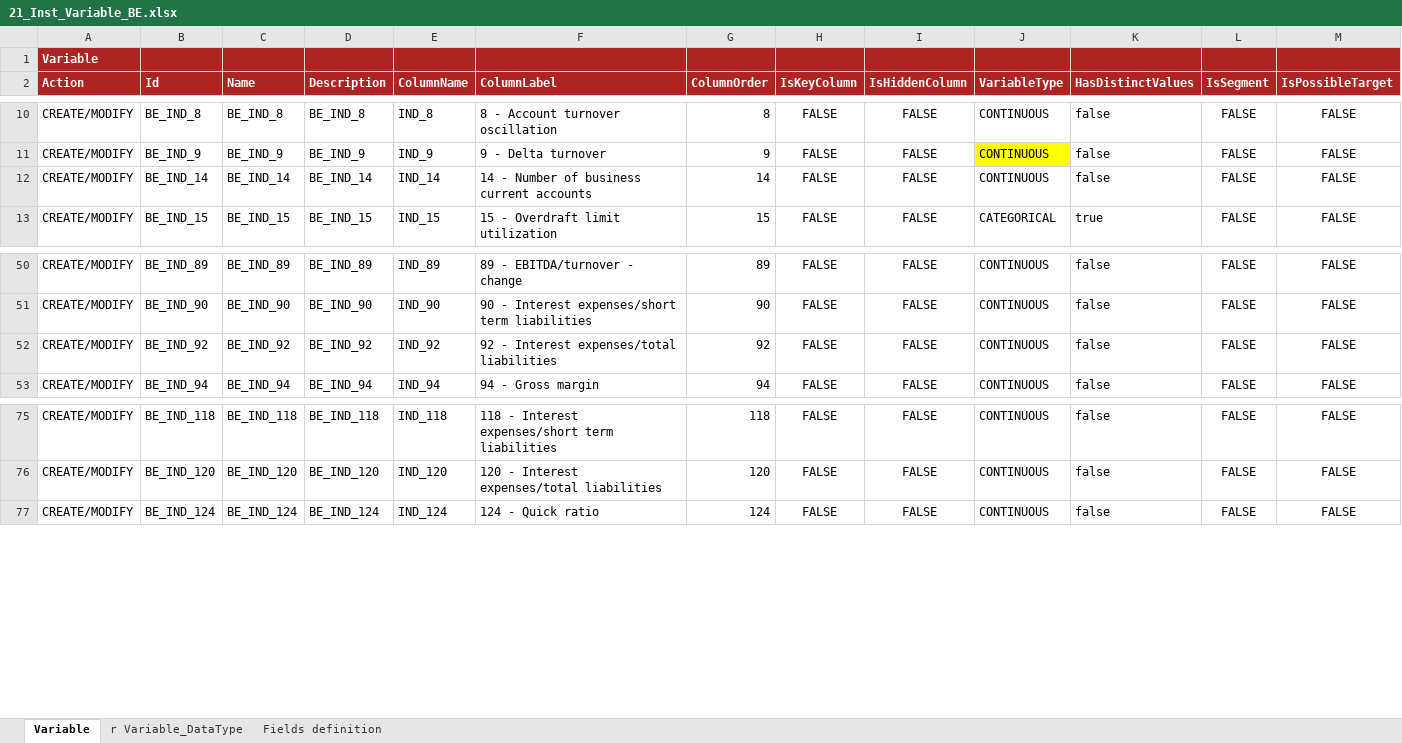
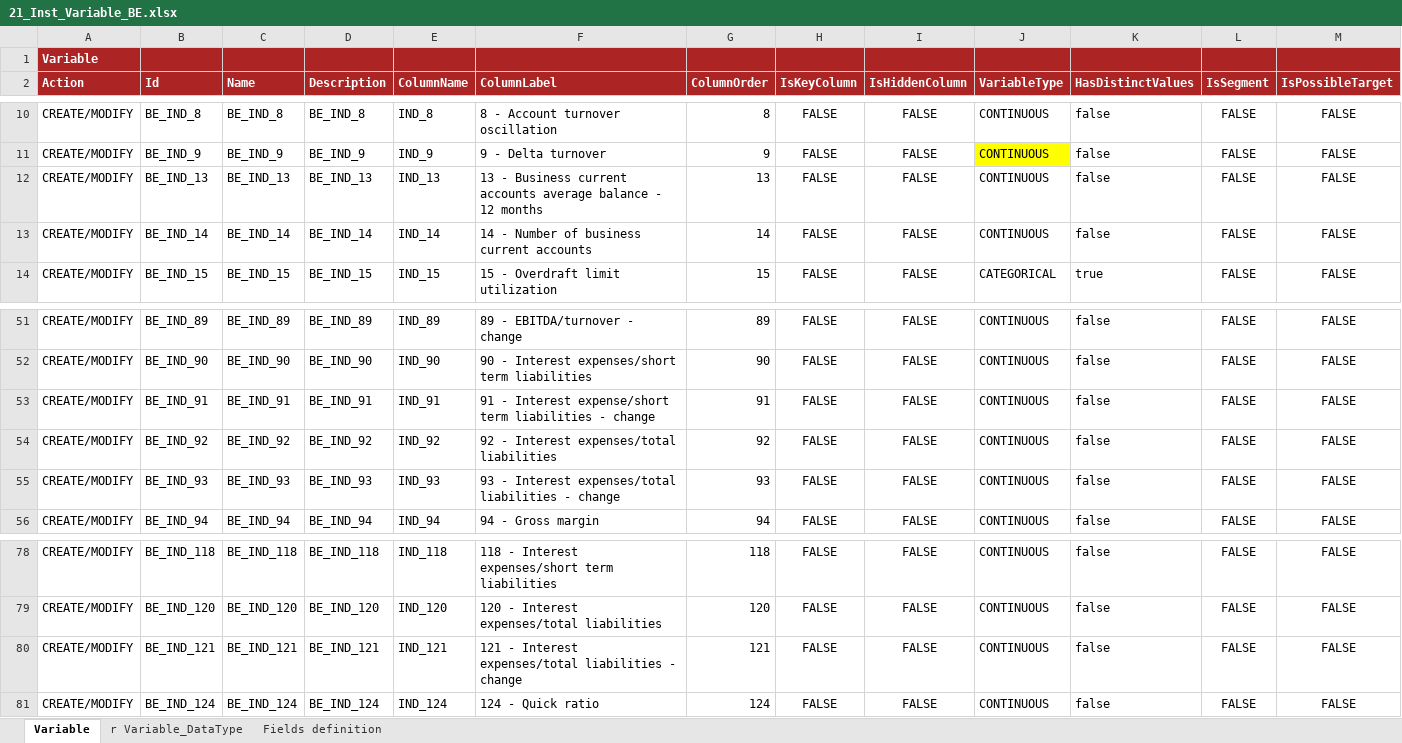
Before and after one commit to cybertop35/intelliJConf, an Excel workbook: earlywarning-pom/earlywarning-config/src/baf-instances/21_Inst_Variable_BE.xlsx, sheet Variable, drawn as a sheet; only a part is shown, gaps mark what is left out; values as stored, in another font and other column widths than the file's, no borders; charts and pictures not drawn; the diff names each change by its address in the sheet, - before the commit and + after, or states it on an @@ line.

```diff
--- a/earlywarning-pom/earlywarning-config/src/baf-instances/21_Inst_Variable_BE.xlsx (sheet Variable)
+++ b/earlywarning-pom/earlywarning-config/src/baf-instances/21_Inst_Variable_BE.xlsx (sheet Variable)
+row 12: CREATE/MODIFY | BE_IND_13 | BE_IND_13 | BE_IND_13 | IND_13 | 13 - Business current accounts average balance - 12 months | 13 | FALSE | FALSE | CONTINUOUS | false | FALSE | FALSE
+row 53: CREATE/MODIFY | BE_IND_91 | BE_IND_91 | BE_IND_91 | IND_91 | 91 - Interest expense/short term liabilities - change | 91 | FALSE | FALSE | CONTINUOUS | false | FALSE | FALSE
+row 55: CREATE/MODIFY | BE_IND_93 | BE_IND_93 | BE_IND_93 | IND_93 | 93 - Interest expenses/total liabilities - change | 93 | FALSE | FALSE | CONTINUOUS | false | FALSE | FALSE
+row 80: CREATE/MODIFY | BE_IND_121 | BE_IND_121 | BE_IND_121 | IND_121 | 121 - Interest expenses/total liabilities - change | 121 | FALSE | FALSE | CONTINUOUS | false | FALSE | FALSE
```
Also changed, not shown: sheet r Variable_DataType, earlywarning-pom/earlywarning-config/src/baf-instances/22_Inst_Analysis_Unit_BE.xlsx.
